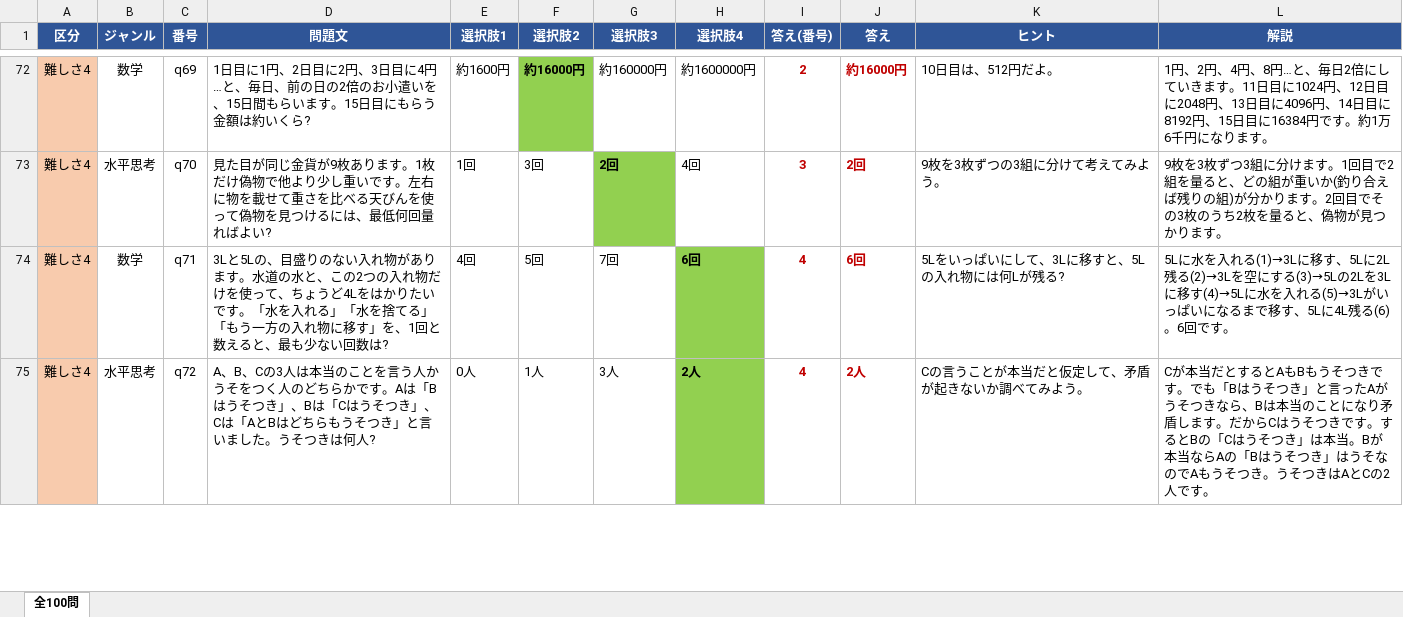
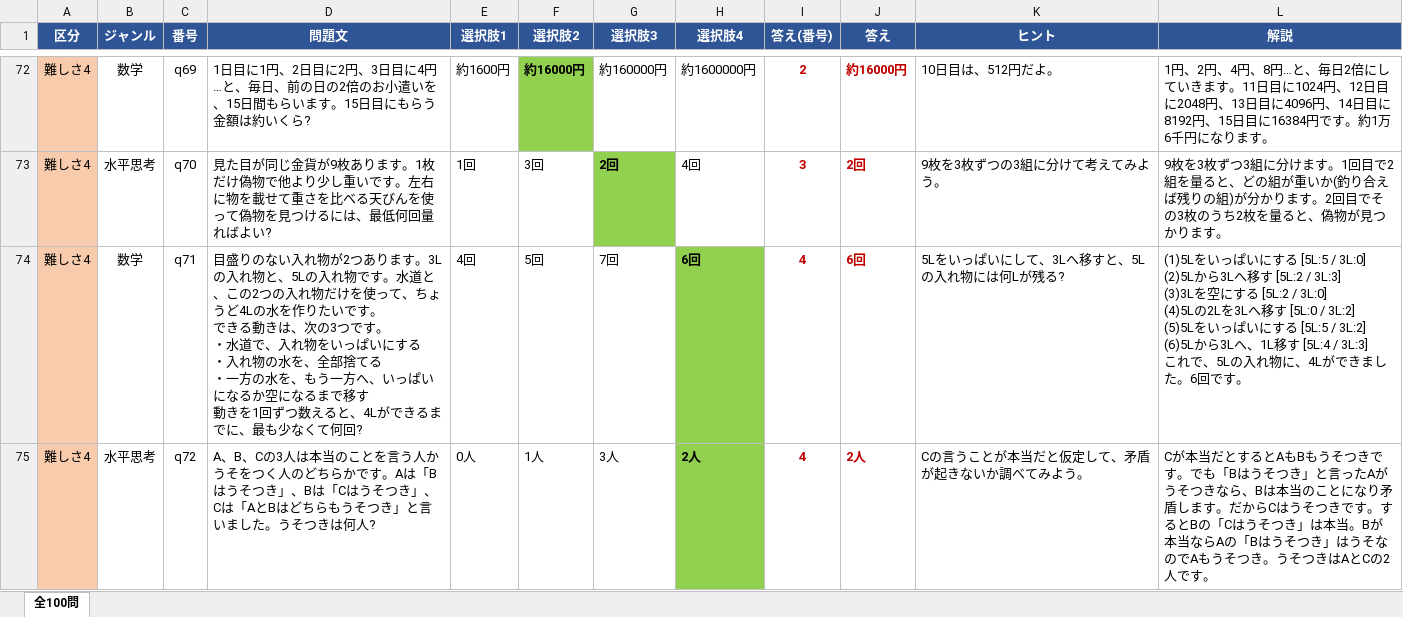
Before and after one commit to rytakachi-wq/Flori_Quiz_Revised, an Excel workbook: docs/Flori_全100問.xlsx, sheet 全100問, drawn as a sheet; only a part is shown, gaps mark what is left out; values as stored, in another font and other column widths than the file's, no borders; ↵ is a line break in a cell; the diff covers the shown part only; the diff names each change by its address in the sheet, - before the commit and + after, or states it on an @@ line.

```diff
--- a/docs/Flori_全100問.xlsx (sheet 全100問)
+++ b/docs/Flori_全100問.xlsx (sheet 全100問)
-D74 (問題文): 3Lと5Lの、目盛りのない入れ物があります。水道の水と、この2つの入れ物だけを使って、ちょうど4Lをはかりたいです。「水を入れる」「水を捨てる」「もう一方の入れ物に移す」を、1回と数えると、最も少ない回数は?
+D74 (問題文): 目盛りのない入れ物が2つあります。3Lの入れ物と、5Lの入れ物です。水道と、この2つの入れ物だけを使って、ちょうど4Lの水を作りたいです。 ↵ できる動きは、次の3つです。 ↵ ・水道で、入れ物をいっぱいにする ↵ ・入れ物の水を、全部捨てる ↵ ・一方の水を、もう一方へ、いっぱいになるか空になるまで移す ↵ 動きを1回ずつ数えると、4Lができるまでに、最も少なくて何回?
-K74 (ヒント): 5Lをいっぱいにして、3Lに移すと、5Lの入れ物には何Lが残る?
+K74 (ヒント): 5Lをいっぱいにして、3Lへ移すと、5Lの入れ物には何Lが残る?
-L74 (解説): 5Lに水を入れる(1)→3Lに移す、5Lに2L残る(2)→3Lを空にする(3)→5Lの2Lを3Lに移す(4)→5Lに水を入れる(5)→3Lがいっぱいになるまで移す、5Lに4L残る(6)。6回で…
+L74 (解説): (1)5Lをいっぱいにする [5L:5 / 3L:0] ↵ (2)5Lから3Lへ移す [5L:2 / 3L:3] ↵ (3)3Lを空にする [5L:2 / 3L:0] ↵ (4)5Lの2Lを3Lへ移す [5L:0 / 3L:2] ↵ (5)5Lをいっぱいにする [5L:5 / 3L:2] ↵ (6)5Lから3Lへ、1L移す [5L:4 / 3L:3] ↵ これで、5Lの入れ物に、4Lができました。6回で…
```
Also changed, not shown: 18 edited cells and cell formats elsewhere in this sheet, 3 other files.
